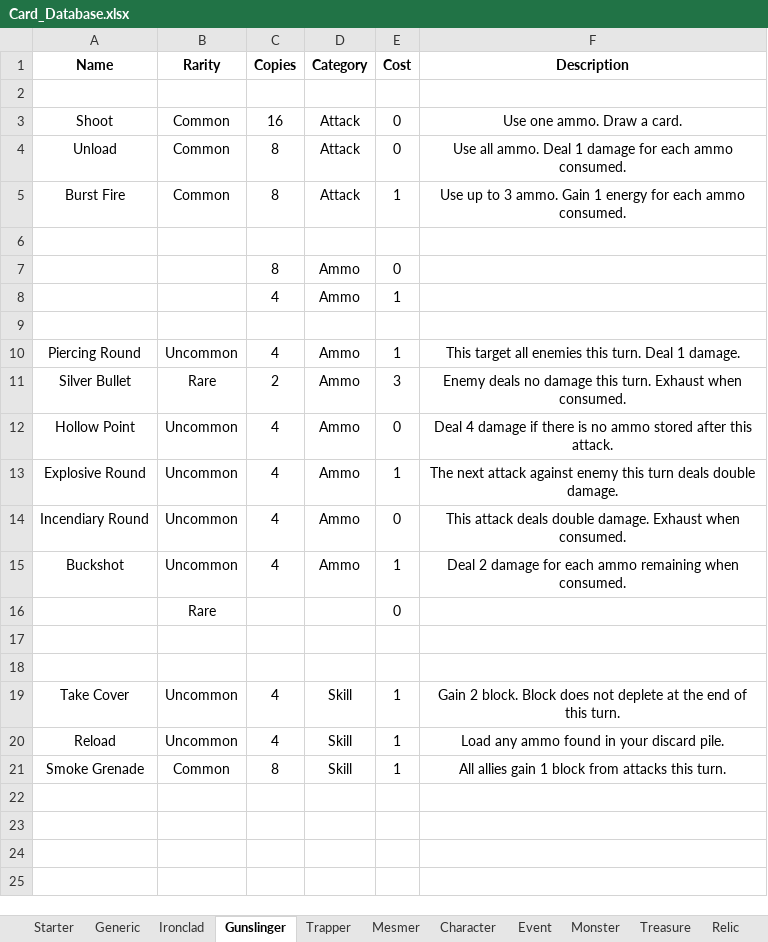
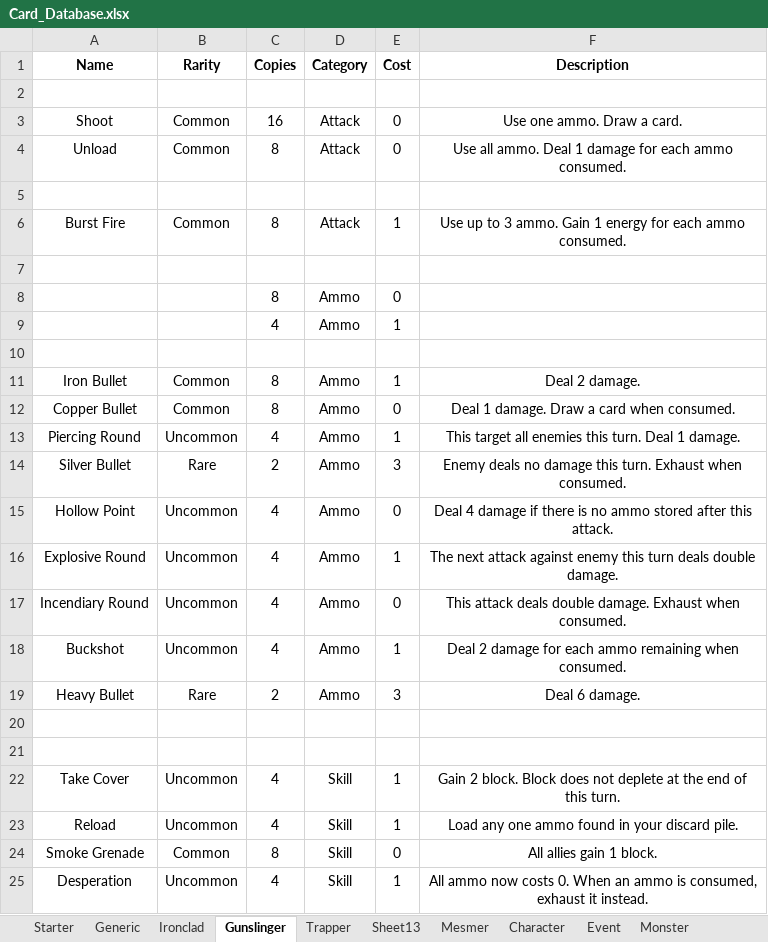
Before and after one commit to OhEvolve/ExperimentalGameBalance, an Excel workbook: Card_Database.xlsx, sheet Gunslinger, drawn as a sheet; values as stored, in another font and other column widths than the file's, no borders; removed rows and columns are numbered as before the commit, all else as after; the diff names each change by its address in the sheet, - before the commit and + after, or states it on an @@ line.

```diff
--- a/Card_Database.xlsx (sheet Gunslinger)
+++ b/Card_Database.xlsx (sheet Gunslinger)
+sheet tab: Sheet13
+row 5: (empty)
+row 11: Iron Bullet | Common | 8 | Ammo | 1 | Deal 2 damage.
+row 12: Copper Bullet | Common | 8 | Ammo | 0 | Deal 1 damage. Draw a card when consumed.
-row 16:  | Rare |  |  | 0
+row 19: Heavy Bullet | Rare | 2 | Ammo | 3 | Deal 6 damage.
-F23 (Description): Load any ammo found in your discard pile.
+F23 (Description): Load any one ammo found in your discard pile.
-E24 (Cost): 1
+E24 (Cost): 0
-F24 (Description): All allies gain 1 block from attacks this turn.
+F24 (Description): All allies gain 1 block.
+row 25: Desperation | Uncommon | 4 | Skill | 1 | All ammo now costs 0. When an ammo is consumed, exhaust it instead.
```
